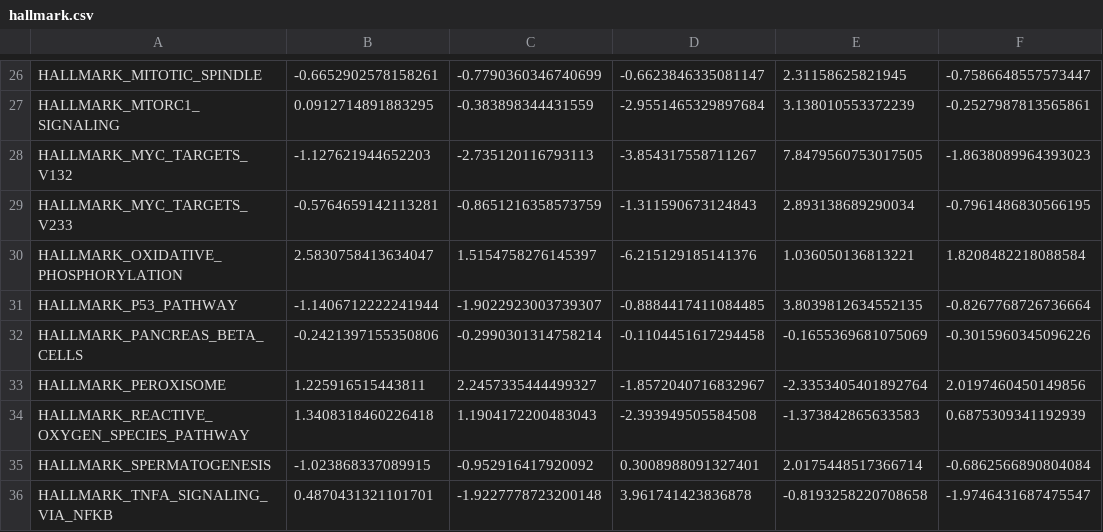
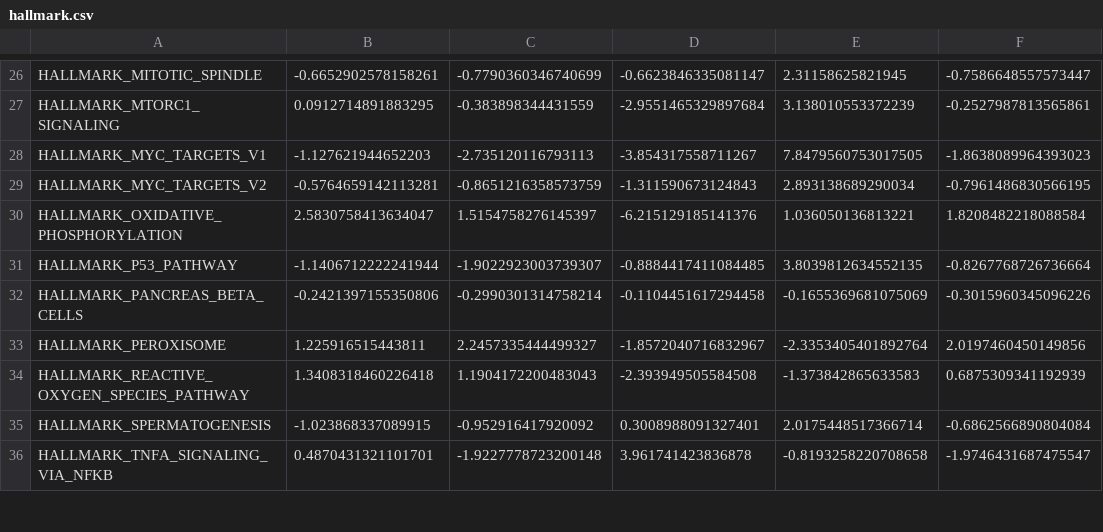
Before and after one commit to dobereiner/pathway_analysis, a CSV file: data/small_intestine/hallmark.csv, drawn as a sheet; only a part is shown, gaps mark what is left out; the diff names each change by its address in the sheet, - before the commit and + after, or states it on an @@ line.

Commit message:
Update hallmark.csv

```diff
--- a/data/small_intestine/hallmark.csv
+++ b/data/small_intestine/hallmark.csv
-A28: HALLMARK_MYC_TARGETS_V132
+A28: HALLMARK_MYC_TARGETS_V1
-A29: HALLMARK_MYC_TARGETS_V233
+A29: HALLMARK_MYC_TARGETS_V2
```
